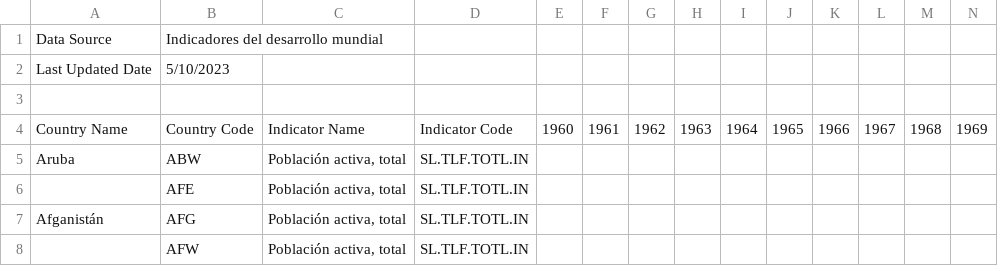
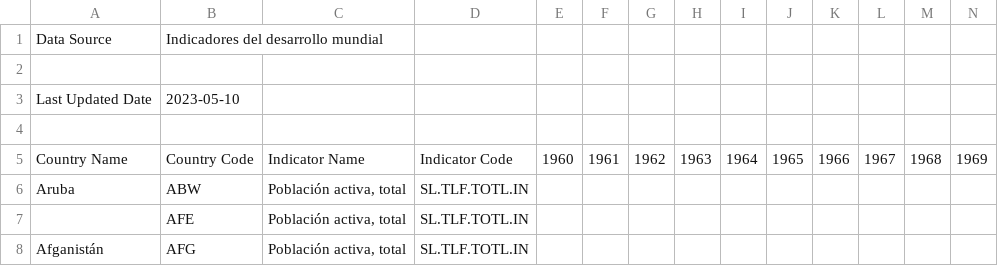
Before and after one commit to SoyJuanDuenas/UNAL, a CSV file: Macro_III/Trabajo_Final/pea.csv, drawn as a sheet; only a part is shown; the shorter side is filled out with more unchanged rows; addresses are those after the commit; rows hold the shown columns only; the diff names each change by its address in the sheet, - before the commit and + after, or states it on an @@ line.

```diff
--- a/Macro_III/Trabajo_Final/pea.csv
+++ b/Macro_III/Trabajo_Final/pea.csv
+row 2: (empty)
-B3: 5/10/2023
+B3: 2023-05-10
```
Also changed, not shown: 10 other files.
